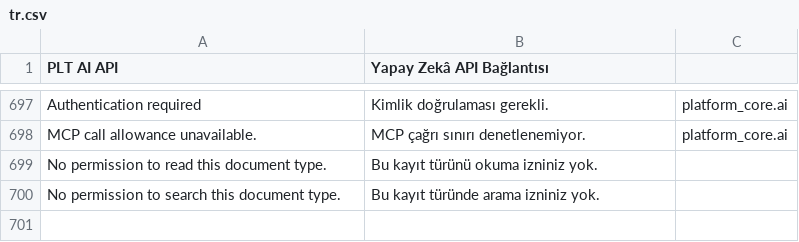
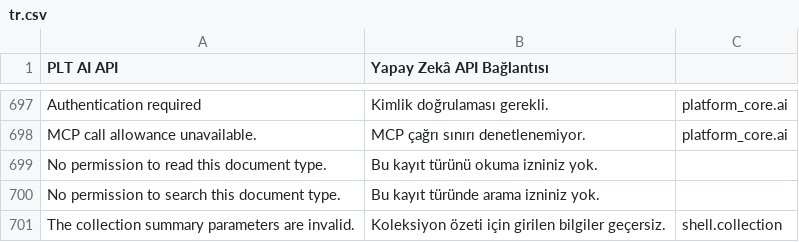
Before and after one commit to metafrappe/backend, a CSV file: apps/platform_core/platform_core/translations/tr.csv, drawn as a sheet; only a part is shown, gaps mark what is left out.

Commit message:
Koleksiyon için izinli grup özeti ekle

```diff
--- a/apps/platform_core/platform_core/translations/tr.csv
+++ b/apps/platform_core/platform_core/translations/tr.csv
@@ -812 +812,2 @@ No permission to read this document type.,Bu kayıt türünü okuma izniniz yok.
 No permission to search this document type.,Bu kayıt türünde arama izniniz yok.,
+The collection summary parameters are invalid.,Koleksiyon özeti için girilen bilgiler geçersiz.,shell.collection
```
Also changed, not shown: 6 other files.
